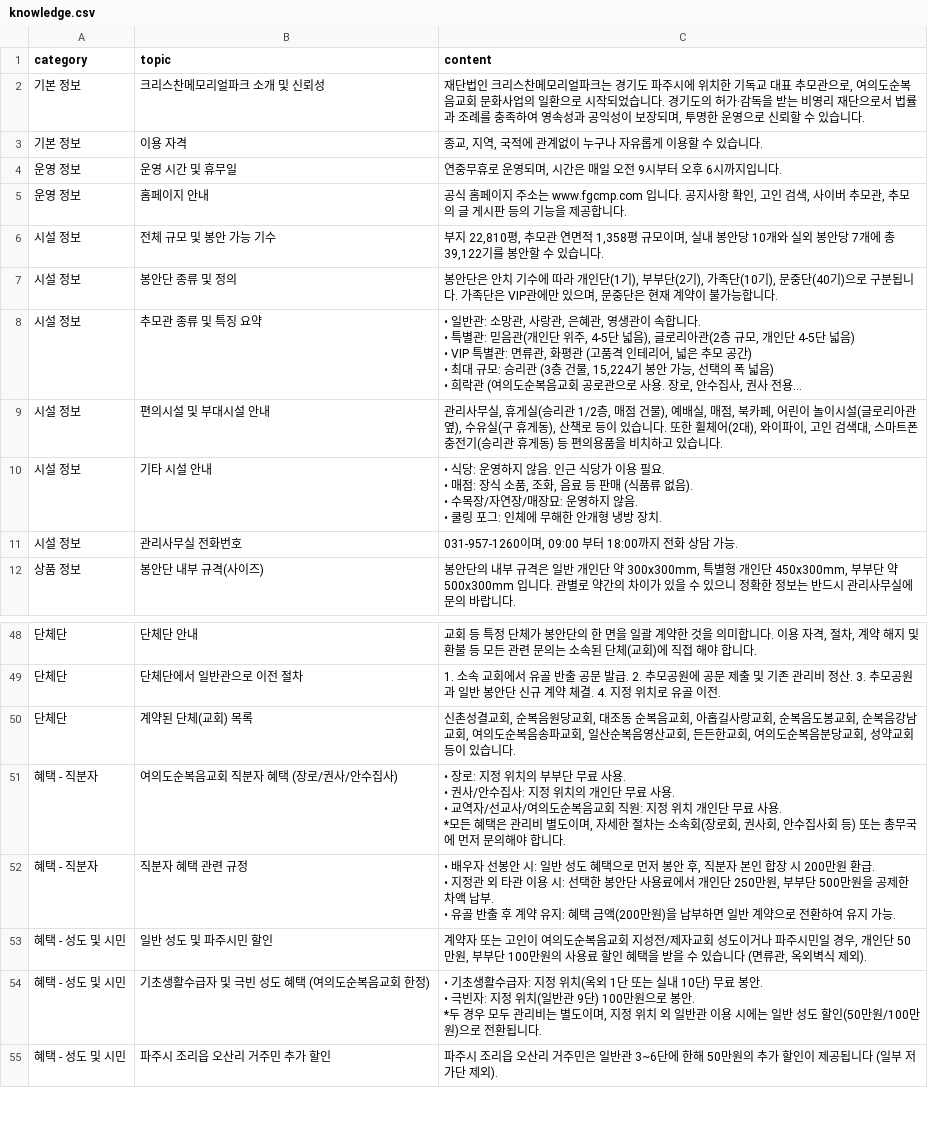
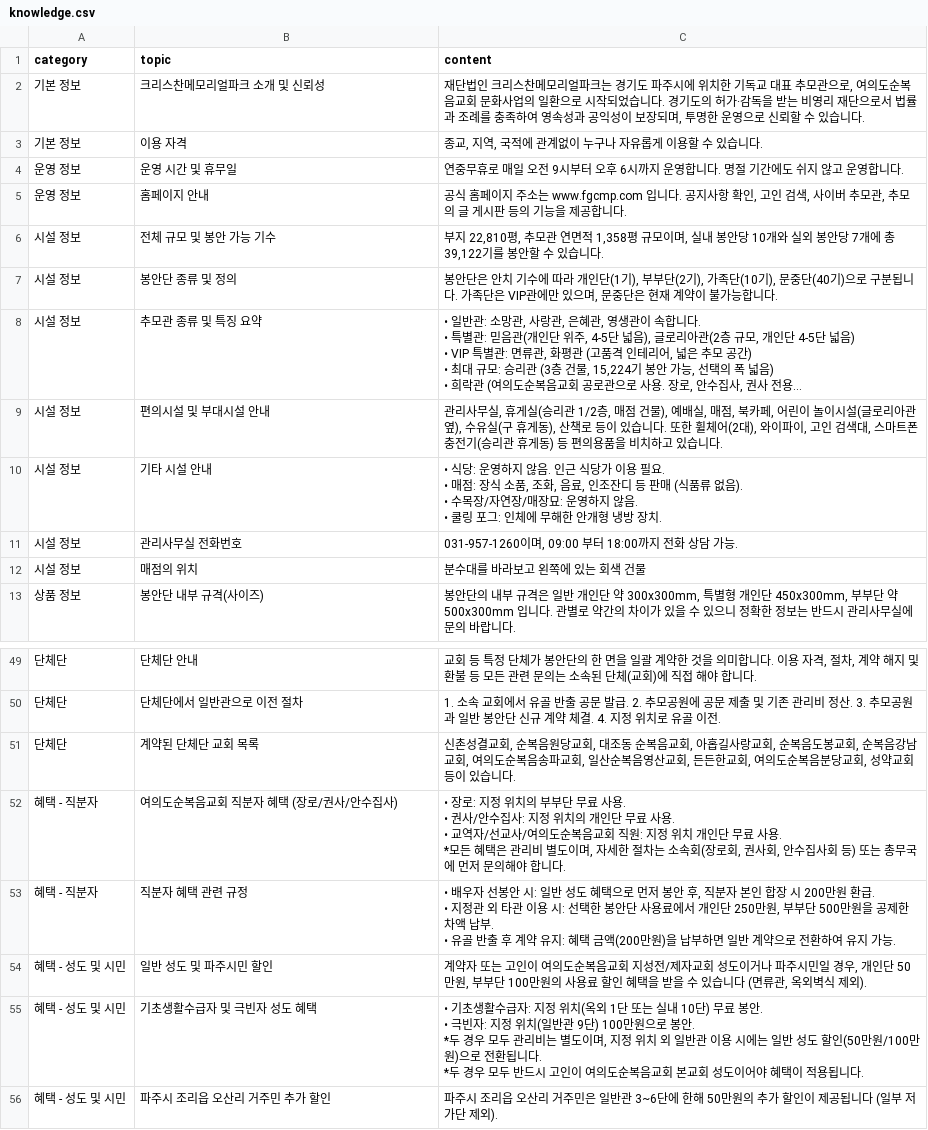
Before and after one commit to Hogrima/kakaoaibot1, a CSV file: knowledge.csv, drawn as a sheet; only a part is shown, gaps mark what is left out; long unchanged cells end in ….

Commit message:
Update knowledge.csv

```diff
--- a/knowledge.csv
+++ b/knowledge.csv
@@ -3,3 +3,3 @@
 기본 정보,이용 자격,"종교, 지역, 국적에 관계없이 누구나 자유롭게 이용할 수 있습니다."
-운영 정보,운영 시간 및 휴무일,"연중무휴로 운영되며, 시간은 매일 오전 9시부터 오후 6시까지입니다."
+운영 정보,운영 시간 및 휴무일,연중무휴로 매일 오전 9시부터 오후 6시까지 운영합니다. 명절 기간에도 쉬지 않고 운영합니다.
 운영 정보,홈페이지 안내,"공식 홈페이지 주소는 www.fgcmp.com 입니다. 공지사항 확인, 고인 검색, 사이버 추모관, 추모의 글 게시판 등의 기능을 제공합니다."
@@ -14,7 +14,8 @@
 시설 정보,편의시설 및 부대시설 안내,"관리사무실, 휴게실(승리관 1/2층, 매점 건물), 예배실, 매점, 북카페, 어린이 놀이시설(글로리아관 옆), 수유실(구 휴게동), 산책로 등이 있습니다. 또한 휠체어(2대), 와이파이, 고인 검색대, 스마트폰 충전기(승리관 휴게동) 등 편의용품을 비치하고 있습니다."
-시설 정보,기타 시설 안내,"• 식당: 운영하지 않음. 인근 식당가 이용 필요.
-• 매점: 장식 소품, 조화, 음료 등 판매 (식품류 없음).
-• 수목장/자연장/매장묘: 운영하지 않음.
-• 쿨링 포그: 인체에 무해한 안개형 냉방 장치."
+시설 정보,기타 시설 안내,"• 식당: 운영하지 않음. 인근 식당가 이용 필요.
+• 매점: 장식 소품, 조화, 음료, 인조잔디 등 판매 (식품류 없음).
+• 수목장/자연장/매장묘: 운영하지 않음.
+• 쿨링 포그: 인체에 무해한 안개형 냉방 장치."
 시설 정보,관리사무실 전화번호,"031-957-1260이며, 09:00 부터 18:00까지 전화 상담 가능."
+시설 정보,매점의 위치,분수대를 바라보고 왼쪽에 있는 회색 건물
 상품 정보,봉안단 내부 규격(사이즈),"봉안단의 내부 규격은 일반 개인단 약 300x300mm, 특별형 개인단 450x300mm, 부부단 약 500x300mm 입니다. 관별로 약간의 차이가 있을 수 있으니 정확한 정보는 반드시 관리사무실에 문의 바랍니다."
@@ -62,3 +63,3 @@
 단체단,단체단에서 일반관으로 이전 절차,1. 소속 교회에서 유골 반출 공문 발급. 2. 추모공원에 공문 제출 및 기존 관리비 정산. 3. 추모공원과 일반 봉안단 신규 계약 체결. 4. 지정 위치로 유골 이전.
-단체단,계약된 단체(교회) 목록,"신촌성결교회, 순복음원당교회, 대조동 순복음교회, 아홉길사랑교회, 순복음도봉교회, 순복음강남교회, 여의도순복음송파교회, 일산순복음영산교회, 든든한교회, 여의도순복음분당교회, 성약교회 등이 있습니다."
+단체단,계약된 단체단 교회 목록,"신촌성결교회, 순복음원당교회, 대조동 순복음교회, 아홉길사랑교회, 순복음도봉교회, 순복음강남교회, 여의도순복음송파교회, 일산순복음영산교회, 든든한교회, 여의도순복음분당교회, 성약교회 등이 있습니다."
 혜택 - 직분자,여의도순복음교회 직분자 혜택 (장로/권사/안수집사),"• 장로: 지정 위치의 부부단 무료 사용.
@@ -71,5 +72,6 @@
 혜택 - 성도 및 시민,일반 성도 및 파주시민 할인,"계약자 또는 고인이 여의도순복음교회 지성전/제자교회 성도이거나 파주시민일 경우, 개인단 50만원, 부부단 100만원의 사용료 할인 혜택을 받을 수 있습니다 (면류관, 옥외벽식 제외)."
-혜택 - 성도 및 시민,기초생활수급자 및 극빈 성도 혜택 (여의도순복음교회 한정),"• 기초생활수급자: 지정 위치(옥외 1단 또는 실내 10단) 무료 봉안.
-• 극빈자: 지정 위치(일반관 9단) 100만원으로 봉안.
-*두 경우 모두 관리비는 별도이며, 지정 위치 외 일반관 이용 시에는 일반 성도 할인(50만원/100만원)으로 전환됩니다."
+혜택 - 성도 및 시민,기초생활수급자 및 극빈자 성도 혜택,"• 기초생활수급자: 지정 위치(옥외 1단 또는 실내 10단) 무료 봉안.
+• 극빈자: 지정 위치(일반관 9단) 100만원으로 봉안.
+*두 경우 모두 관리비는 별도이며, 지정 위치 외 일반관 이용 시에는 일반 성도 할인(50만원/100만원)으로 전환됩니다.
+*두 경우 모두 반드시 고인이 여의도순복음교회 본교회 성도이어야 혜택이 적용됩니다."
 혜택 - 성도 및 시민,파주시 조리읍 오산리 거주민 추가 할인,파주시 조리읍 오산리 거주민은 일반관 3~6단에 한해 50만원의 추가 할인이 제공됩니다 (일부 저가단 제외).
```
